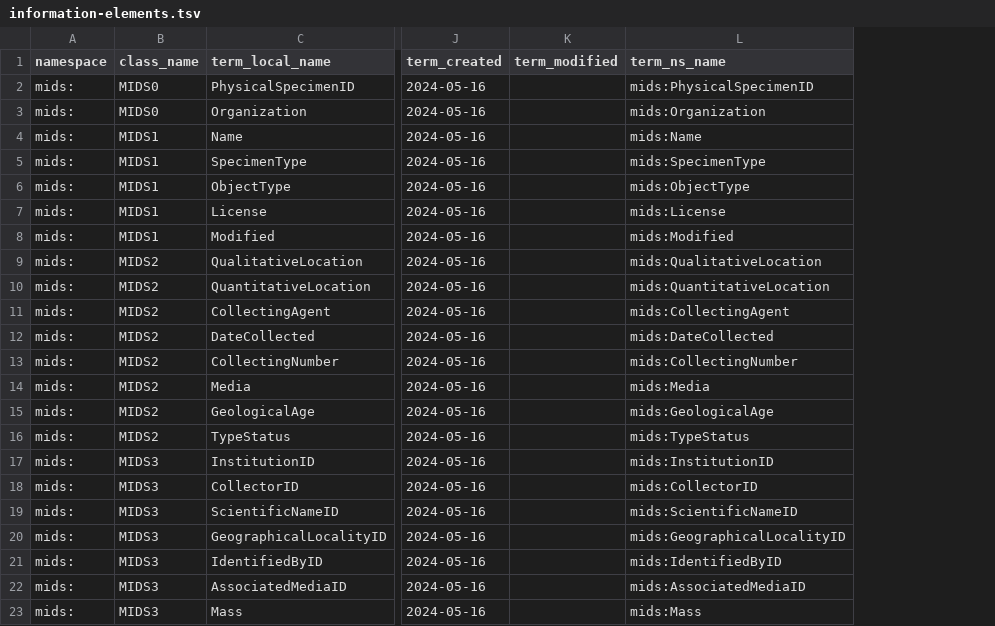
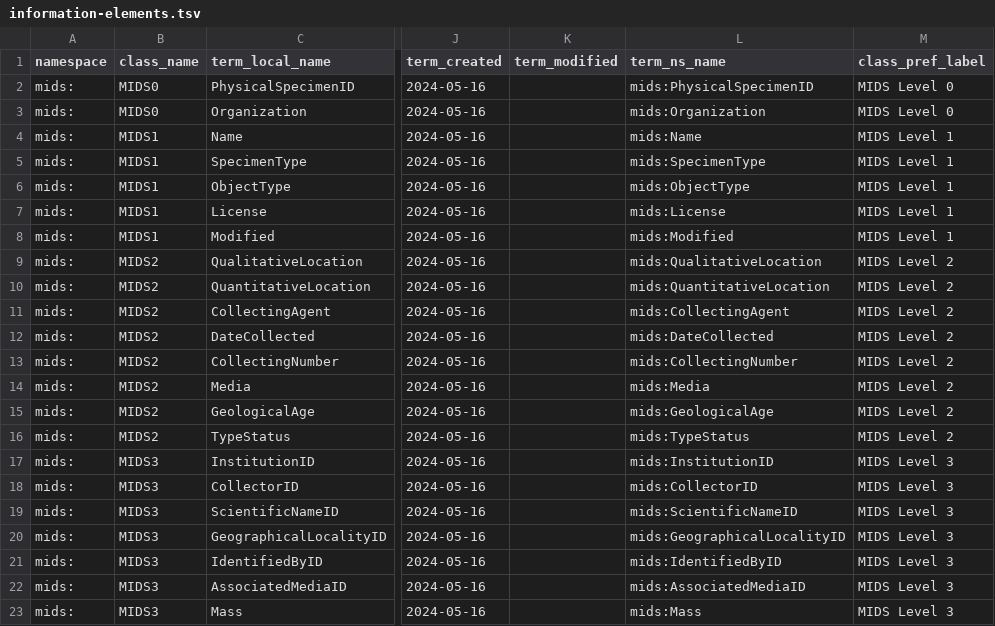
Before and after one commit to magpiedin/stadocgen-development, a TSV file: mids/app/data/output/information-elements.tsv, drawn as a sheet; only a part is shown, gaps mark what is left out; the diff names each change by its address in the sheet, - before the commit and + after, or states it on an @@ line.

```diff
--- a/mids/app/data/output/information-elements.tsv
+++ b/mids/app/data/output/information-elements.tsv
+column M (class_pref_label), rows 2-23: MIDS Level 0 | MIDS Level 0 | MIDS Level 1 | MIDS Level 1 | MIDS Level 1 | MIDS Level 1 | MIDS Level 1 | MIDS Level 2 | MIDS Level 2 | MIDS Level 2 | MIDS Level 2 | MIDS Level 2 | MIDS Level 2 | MIDS Level 2 | MIDS Level 2 | MIDS Level 3 | MIDS Level 3 | MIDS Level 3 | MIDS Level 3 | MIDS Level 3 | MIDS Level 3 | MIDS Level 3
```
Also changed, not shown: mids/app/data/output/levels.tsv, mids/app/data/output/mappings.tsv, 19 other files.
